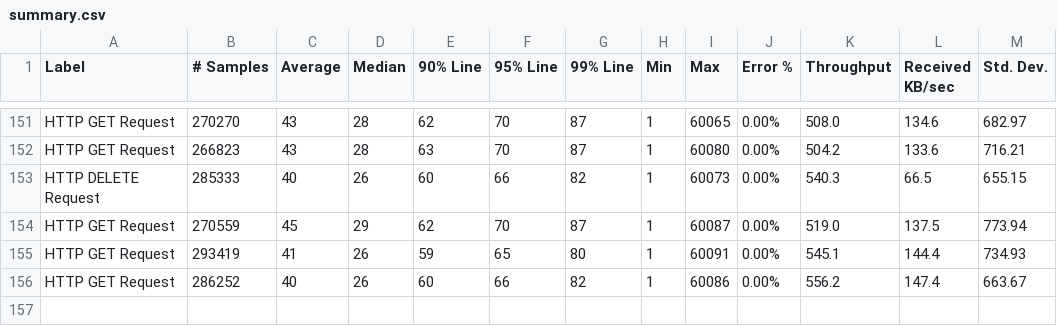
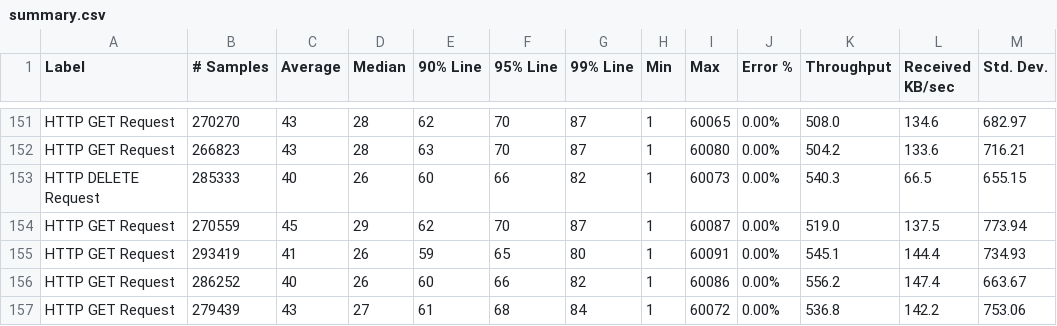
Before and after one commit to ballerina-platform/module-ballerinax-oracledb, a CSV file: load-tests/online_shop/results/summary.csv, drawn as a sheet; only a part is shown, gaps mark what is left out; the diff names each change by its address in the sheet, - before the commit and + after, or states it on an @@ line.

Commit message:
Update online_shop test results on Fri Jul 22 03:18:53 UTC 2022

```diff
--- a/load-tests/online_shop/results/summary.csv
+++ b/load-tests/online_shop/results/summary.csv
+row 157: HTTP GET Request | 279439 | 43 | 27 | 61 | 68 | 84 | 1 | 60072 | 0.00% | 536.8 | 142.2 | 753.06
```
